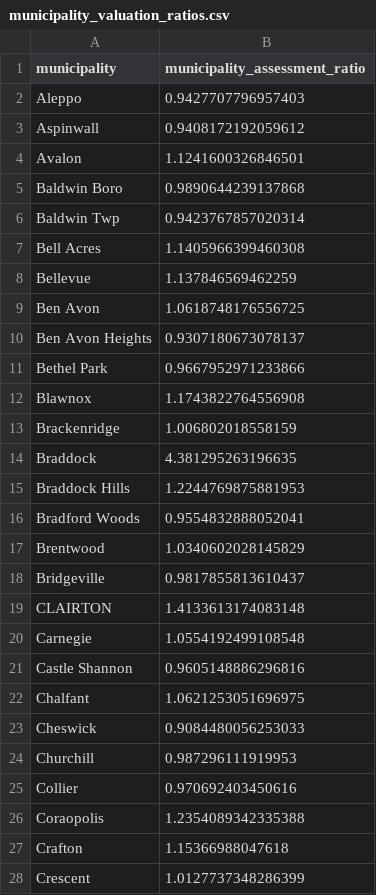
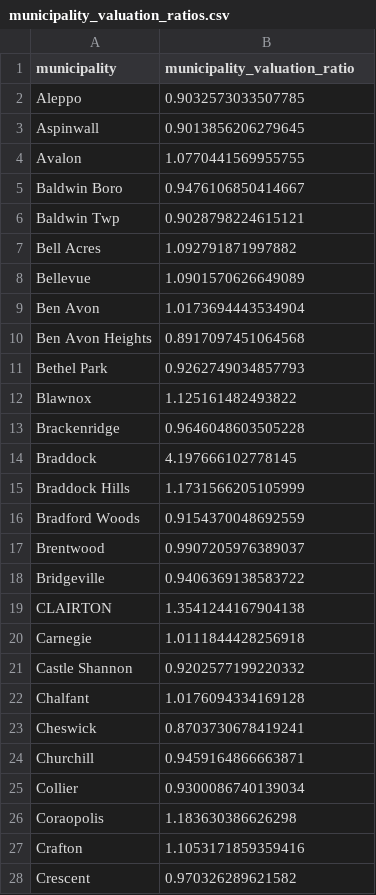
Before and after one commit to prohousingpgh/agc_assessments, a CSV file: output/municipality_valuation_ratios.csv, drawn as a sheet; only a part is shown; the diff covers the shown part only.

```diff
--- a/output/municipality_valuation_ratios.csv
+++ b/output/municipality_valuation_ratios.csv
@@ -1,28 +1,28 @@
-municipality,municipality_assessment_ratio
-Aleppo ,0.9427707796957403
-Aspinwall ,0.9408172192059612
-Avalon ,1.1241600326846501
-Baldwin Boro ,0.9890644239137868
-Baldwin Twp ,0.9423767857020314
-Bell Acres ,1.1405966399460308
-Bellevue ,1.137846569462259
-Ben Avon ,1.0618748176556725
-Ben Avon Heights ,0.9307180673078137
-Bethel Park ,0.9667952971233866
-Blawnox ,1.1743822764556908
-Brackenridge ,1.006802018558159
-Braddock ,4.381295263196635
-Braddock Hills ,1.2244769875881953
-Bradford Woods,0.9554832888052041
-Brentwood,1.0340602028145829
-Bridgeville ,0.9817855813610437
-CLAIRTON,1.4133613174083148
-Carnegie ,1.0554192499108548
-Castle Shannon ,0.9605148886296816
-Chalfant ,1.0621253051696975
-Cheswick ,0.9084480056253033
-Churchill ,0.987296111919953
-Collier ,0.970692403450616
-Coraopolis ,1.2354089342335388
-Crafton ,1.15366988047618
-Crescent ,1.0127737348286399
+municipality,municipality_valuation_ratio
+Aleppo ,0.9032573033507785
+Aspinwall ,0.9013856206279645
+Avalon ,1.0770441569955755
+Baldwin Boro ,0.9476106850414667
+Baldwin Twp ,0.9028798224615121
+Bell Acres ,1.092791871997882
+Bellevue ,1.0901570626649089
+Ben Avon ,1.0173694443534904
+Ben Avon Heights ,0.8917097451064568
+Bethel Park ,0.9262749034857793
+Blawnox ,1.125161482493822
+Brackenridge ,0.9646048603505228
+Braddock ,4.197666102778145
+Braddock Hills ,1.1731566205105999
+Bradford Woods,0.9154370048692559
+Brentwood,0.9907205976389037
+Bridgeville ,0.9406369138583722
+CLAIRTON,1.3541244167904138
+Carnegie ,1.0111844428256918
+Castle Shannon ,0.9202577199220332
+Chalfant ,1.0176094334169128
+Cheswick ,0.8703730678419241
+Churchill ,0.9459164866663871
+Collier ,0.9300086740139034
+Coraopolis ,1.183630386626298
+Crafton ,1.1053171859359416
+Crescent ,0.970326289621582
```
Also changed, not shown: 104 edited cells elsewhere in this file, output/school_district_valuation_ratios.csv, 2 other files.
